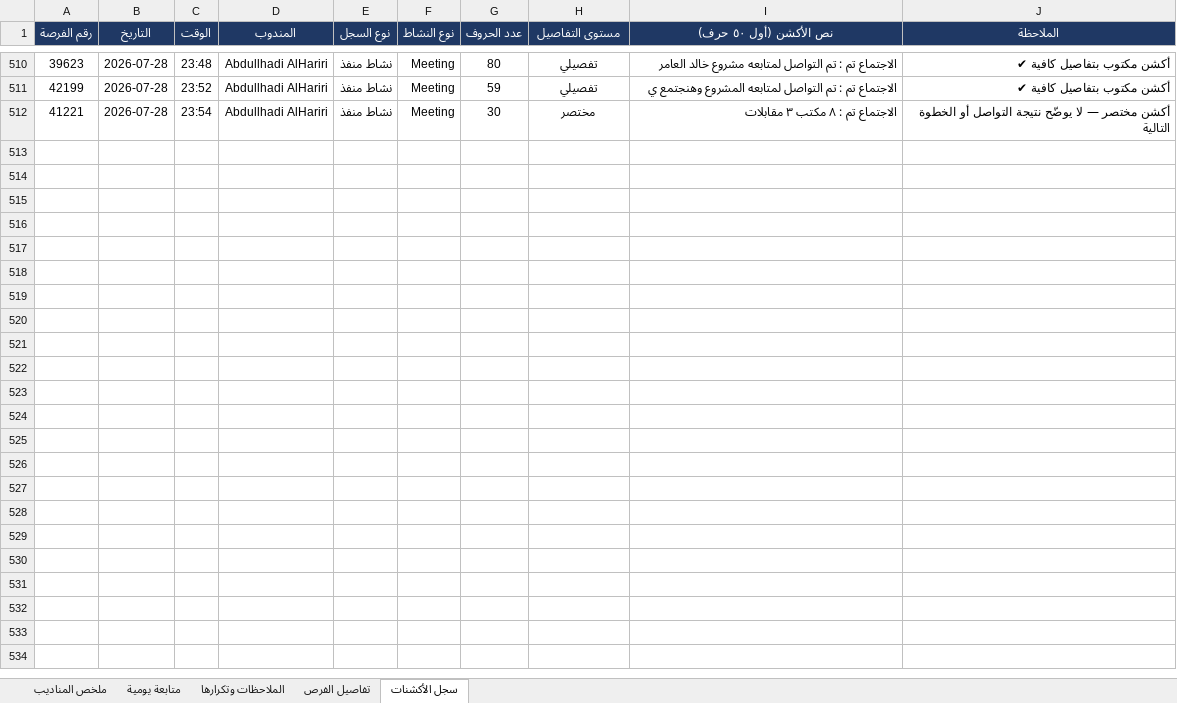
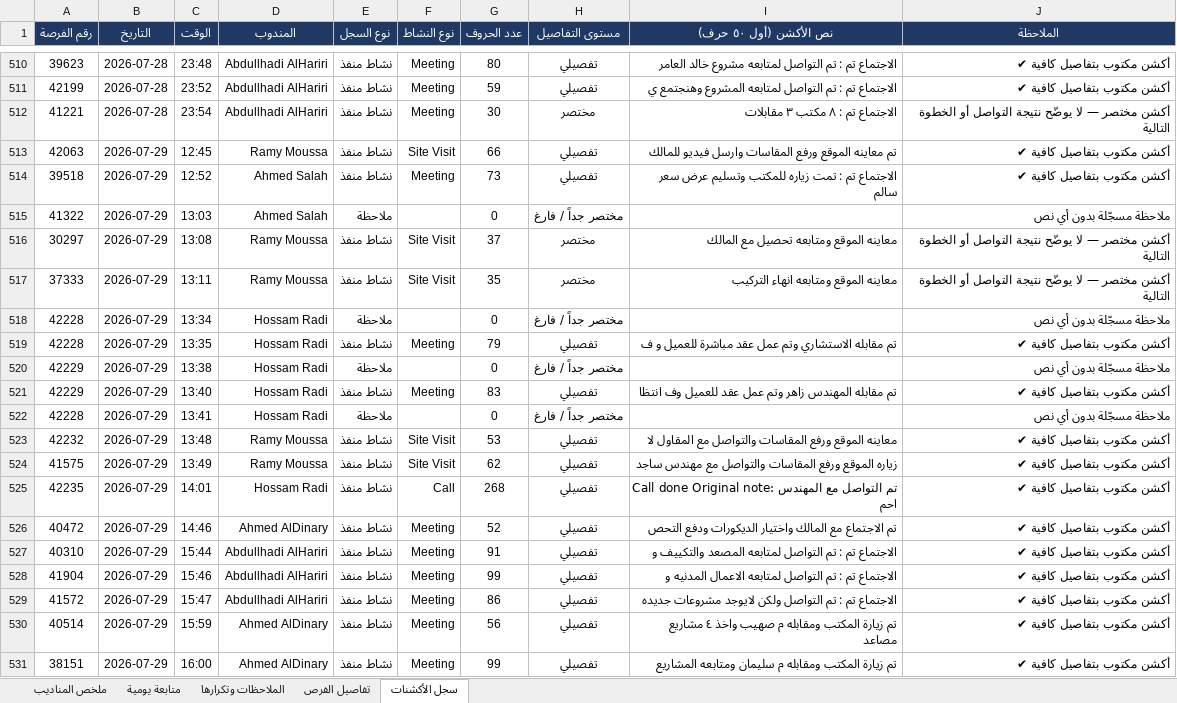
Before and after one commit to smou-lifts/daily, an Excel workbook: report.xlsx, sheet سجل الأكشنات, drawn as a sheet; only a part is shown, gaps mark what is left out; values as stored, in another font and other column widths than the file's, no borders; charts and pictures and conditional formats not drawn; the diff covers the shown part only; the diff names each change by its address in the sheet, - before the commit and + after, or states it on an @@ line.

```diff
--- a/report.xlsx (sheet سجل الأكشنات)
+++ b/report.xlsx (sheet سجل الأكشنات)
+row 513: 42063 | 2026-07-29 | 12:45 | Ramy Moussa | نشاط منفذ | Site Visit | 66 | تفصيلي | تم معاينه الموقع ورفع المقاسات وارسل فيديو للمالك | أكشن مكتوب بتفاصيل كافية ✔
+row 514: 39518 | 2026-07-29 | 12:52 | Ahmed Salah | نشاط منفذ | Meeting | 73 | تفصيلي | الاجتماع تم : تمت زياره للمكتب وتسليم عرض سعر سالم | أكشن مكتوب بتفاصيل كافية ✔
+row 515: 41322 | 2026-07-29 | 13:03 | Ahmed Salah | ملاحظة |  | 0 | مختصر جداً / فارغ |  | ملاحظة مسجّلة بدون أي نص
+row 516: 30297 | 2026-07-29 | 13:08 | Ramy Moussa | نشاط منفذ | Site Visit | 37 | مختصر | معاينه الموقع ومتابعه تحصيل مع المالك | أكشن مختصر — لا يوضّح نتيجة التواصل أو الخطوة التالية
+row 517: 37333 | 2026-07-29 | 13:11 | Ramy Moussa | نشاط منفذ | Site Visit | 35 | مختصر | معاينه الموقع ومتابعه انهاء التركيب | أكشن مختصر — لا يوضّح نتيجة التواصل أو الخطوة التالية
+row 518: 42228 | 2026-07-29 | 13:34 | Hossam Radi | ملاحظة |  | 0 | مختصر جداً / فارغ |  | ملاحظة مسجّلة بدون أي نص
+row 519: 42228 | 2026-07-29 | 13:35 | Hossam Radi | نشاط منفذ | Meeting | 79 | تفصيلي | تم مقابله الاستشاري وتم عمل عقد مباشرة للعميل و ف | أكشن مكتوب بتفاصيل كافية ✔
+row 520: 42229 | 2026-07-29 | 13:38 | Hossam Radi | ملاحظة |  | 0 | مختصر جداً / فارغ |  | ملاحظة مسجّلة بدون أي نص
+row 521: 42229 | 2026-07-29 | 13:40 | Hossam Radi | نشاط منفذ | Meeting | 83 | تفصيلي | تم مقابله المهندس زاهر وتم عمل عقد للعميل وف انتظا | أكشن مكتوب بتفاصيل كافية ✔
+row 522: 42228 | 2026-07-29 | 13:41 | Hossam Radi | ملاحظة |  | 0 | مختصر جداً / فارغ |  | ملاحظة مسجّلة بدون أي نص
+row 523: 42232 | 2026-07-29 | 13:48 | Ramy Moussa | نشاط منفذ | Site Visit | 53 | تفصيلي | معاينه الموقع ورفع المقاسات والتواصل مع المقاول لا | أكشن مكتوب بتفاصيل كافية ✔
+row 524: 41575 | 2026-07-29 | 13:49 | Ramy Moussa | نشاط منفذ | Site Visit | 62 | تفصيلي | زياره الموقع ورفع المقاسات والتواصل مع مهندس ساجد | أكشن مكتوب بتفاصيل كافية ✔
+row 525: 42235 | 2026-07-29 | 14:01 | Hossam Radi | نشاط منفذ | Call | 268 | تفصيلي | Call done Original note: تم التواصل مع المهندس احم | أكشن مكتوب بتفاصيل كافية ✔
+row 526: 40472 | 2026-07-29 | 14:46 | Ahmed AlDinary | نشاط منفذ | Meeting | 52 | تفصيلي | تم الاجتماع مع المالك واختيار الديكورات ودفع التحص | أكشن مكتوب بتفاصيل كافية ✔
+row 527: 40310 | 2026-07-29 | 15:44 | Abdullhadi AlHariri | نشاط منفذ | Meeting | 91 | تفصيلي | الاجتماع تم : تم التواصل لمتابعه المصعد والتكييف و | أكشن مكتوب بتفاصيل كافية ✔
+row 528: 41904 | 2026-07-29 | 15:46 | Abdullhadi AlHariri | نشاط منفذ | Meeting | 99 | تفصيلي | الاجتماع تم : تم التواصل لمتابعه الاعمال المدنيه و | أكشن مكتوب بتفاصيل كافية ✔
+row 529: 41572 | 2026-07-29 | 15:47 | Abdullhadi AlHariri | نشاط منفذ | Meeting | 86 | تفصيلي | الاجتماع تم : تم التواصل ولكن لايوجد مشروعات جديده | أكشن مكتوب بتفاصيل كافية ✔
+row 530: 40514 | 2026-07-29 | 15:59 | Ahmed AlDinary | نشاط منفذ | Meeting | 56 | تفصيلي | تم زيارة المكتب ومقابله م صهيب واخذ ٤ مشاريع مصاعد | أكشن مكتوب بتفاصيل كافية ✔
+row 531: 38151 | 2026-07-29 | 16:00 | Ahmed AlDinary | نشاط منفذ | Meeting | 99 | تفصيلي | تم زيارة المكتب ومقابله م سليمان ومتابعه المشاريع | أكشن مكتوب بتفاصيل كافية ✔
```
Also changed, not shown: 14 added rows elsewhere in this sheet, sheet تفاصيل الفرص, sheet الملاحظات وتكرارها, sheet ملخص المناديب, sheet متابعة يومية, formulas that keep their value, 1 other file.
